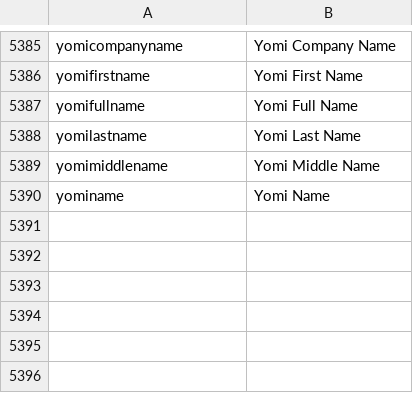
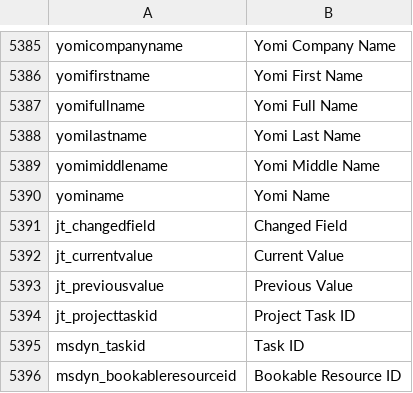
Before and after one commit to preston-reynolds/M-aids, a CSV file: Column Renaming.csv, drawn as a sheet; only a part is shown, gaps mark what is left out; the diff names each change by its address in the sheet, - before the commit and + after, or states it on an @@ line.

Commit message:
Added task and BR ID

```diff
--- a/Column Renaming.csv
+++ b/Column Renaming.csv
+row 5391: jt_changedfield | Changed Field
+row 5392: jt_currentvalue | Current Value
+row 5393: jt_previousvalue | Previous Value
+row 5394: jt_projecttaskid | Project Task ID
+row 5395: msdyn_taskid | Task ID
+row 5396: msdyn_bookableresourceid | Bookable Resource ID
```
